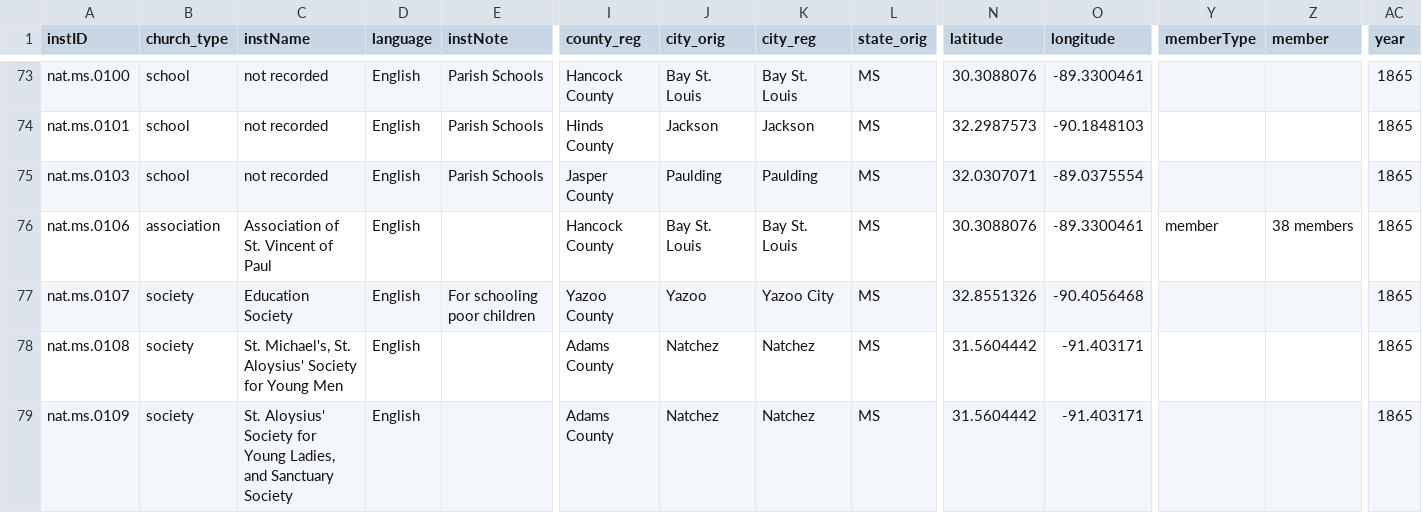
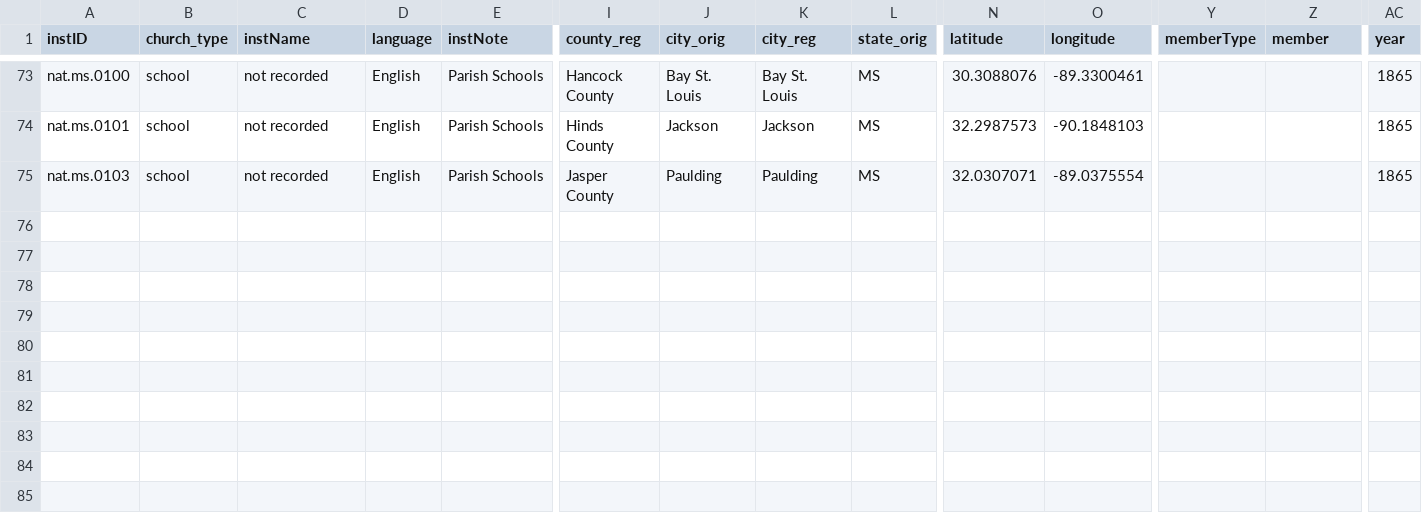
Before and after one commit to YuchenX063/Almanacs-Preprocess, a CSV file: processed/Natchez1865.csv, drawn as a sheet; only a part is shown, gaps mark what is left out; rows hold the shown columns only; the diff names each change by its address in the sheet, - before the commit and + after, or states it on an @@ line.

```diff
--- a/processed/Natchez1865.csv
+++ b/processed/Natchez1865.csv
-row 76: nat.ms.0106 | association | Association of St. Vincent of Paul | English |  | Hancock County | Bay St. Louis | Bay St. Louis | MS | 30.3088076 | -89.3300461 | member | 38 members | 1865
-row 77: nat.ms.0107 | society | Education Society | English | For schooling poor children | Yazoo County | Yazoo | Yazoo City | MS | 32.8551326 | -90.4056468 |  |  | 1865
-row 78: nat.ms.0108 | society | St. Michael's, St. Aloysius' Society for Young Men | English |  | Adams County | Natchez | Natchez | MS | 31.5604442 | -91.403171 |  |  | 1865
-row 79: nat.ms.0109 | society | St. Aloysius' Society for Young Ladies, and Sanctuary Society | English |  | Adams County | Natchez | Natchez | MS | 31.5604442 | -91.403171 |  |  | 1865
```
Also changed, not shown: processed/Natchez1864.csv, processed/Natchez1866.csv, 39 other files.
